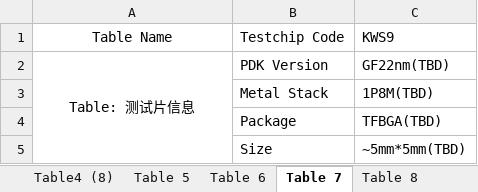
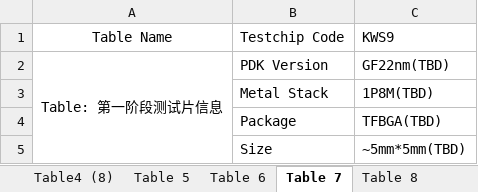
Before and after one commit to sheyiqi/MD_Group, an Excel workbook: Template/KWS9_SOW.xlsx, sheet Table 7, drawn as a sheet; values as stored, in another font and other column widths than the file's, no borders; the diff names each change by its address in the sheet, - before the commit and + after, or states it on an @@ line.

```diff
--- a/Template/KWS9_SOW.xlsx (sheet Table 7)
+++ b/Template/KWS9_SOW.xlsx (sheet Table 7)
-A2: Table: 测试片信息
+A2: Table: 第一阶段测试片信息
```
Also changed, not shown: sheet Table 9, sheet Table 8, other sheet tabs, 4 other files.
